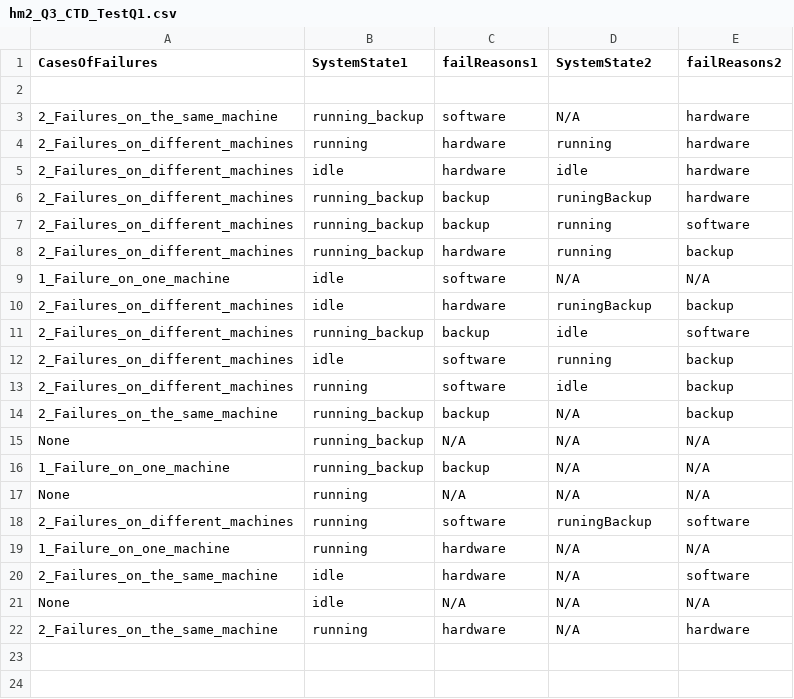
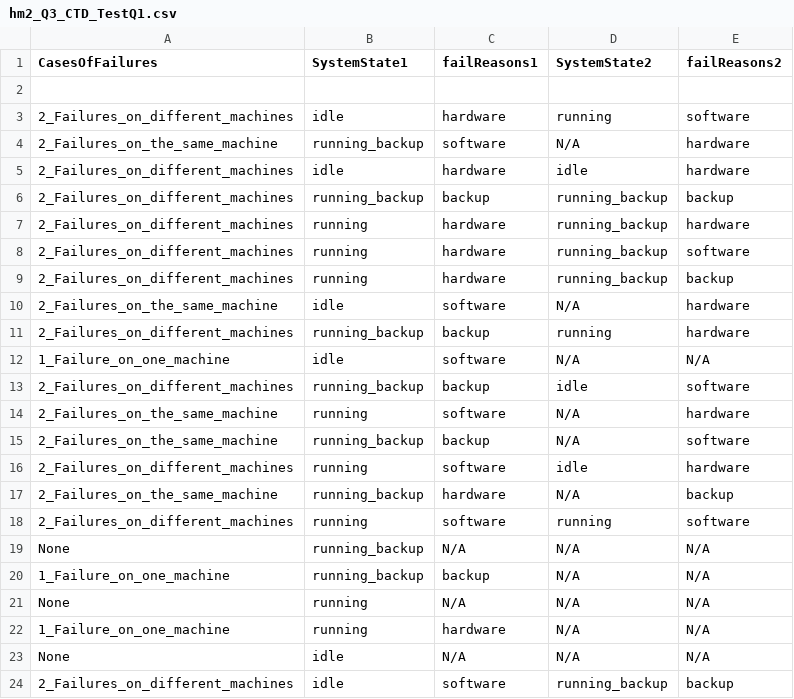
Before and after one commit to ciberuser/school-tools, a CSV file: School/logic/hm2_Q3_CTD_TestQ1.csv, drawn as a sheet.

```diff
--- a/School/logic/hm2_Q3_CTD_TestQ1.csv
+++ b/School/logic/hm2_Q3_CTD_TestQ1.csv
@@ -2,14 +2,18 @@
 "","","","","",""
+"2_Failures_on_different_machines","idle","hardware","running","software",
 "2_Failures_on_the_same_machine","running_backup","software","N/A","hardware",
-"2_Failures_on_different_machines","running","hardware","running","hardware",
 "2_Failures_on_different_machines","idle","hardware","idle","hardware",
-"2_Failures_on_different_machines","running_backup","backup","runingBackup","hardware",
-"2_Failures_on_different_machines","running_backup","backup","running","software",
-"2_Failures_on_different_machines","running_backup","hardware","running","backup",
+"2_Failures_on_different_machines","running_backup","backup","running_backup","backup",
+"2_Failures_on_different_machines","running","hardware","running_backup","hardware",
+"2_Failures_on_different_machines","running","hardware","running_backup","software",
+"2_Failures_on_different_machines","running","hardware","running_backup","backup",
+"2_Failures_on_the_same_machine","idle","software","N/A","hardware",
+"2_Failures_on_different_machines","running_backup","backup","running","hardware",
 "1_Failure_on_one_machine","idle","software","N/A","N/A",
-"2_Failures_on_different_machines","idle","hardware","runingBackup","backup",
 "2_Failures_on_different_machines","running_backup","backup","idle","software",
-"2_Failures_on_different_machines","idle","software","running","backup",
-"2_Failures_on_different_machines","running","software","idle","backup",
-"2_Failures_on_the_same_machine","running_backup","backup","N/A","backup",
+"2_Failures_on_the_same_machine","running","software","N/A","hardware",
+"2_Failures_on_the_same_machine","running_backup","backup","N/A","software",
+"2_Failures_on_different_machines","running","software","idle","hardware",
+"2_Failures_on_the_same_machine","running_backup","hardware","N/A","backup",
+"2_Failures_on_different_machines","running","software","running","software",
 "None","running_backup","N/A","N/A","N/A",
@@ -17,6 +21,4 @@
 "None","running","N/A","N/A","N/A",
-"2_Failures_on_different_machines","running","software","runingBackup","software",
 "1_Failure_on_one_machine","running","hardware","N/A","N/A",
-"2_Failures_on_the_same_machine","idle","hardware","N/A","software",
 "None","idle","N/A","N/A","N/A",
-"2_Failures_on_the_same_machine","running","hardware","N/A","hardware",
+"2_Failures_on_different_machines","idle","software","running_backup","backup",
```
Also changed, not shown: School/logic/CratesianResultQ1.csv, 1 other file.
